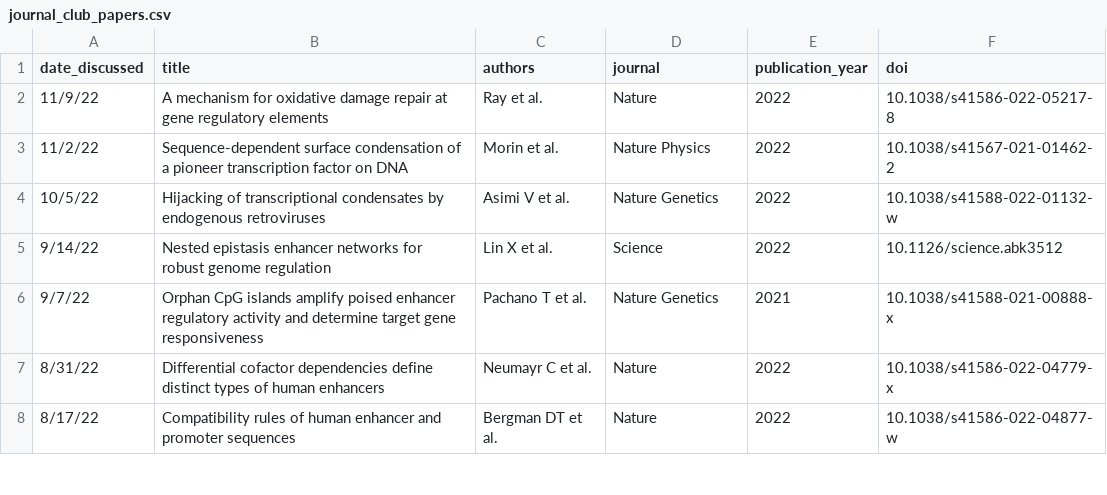
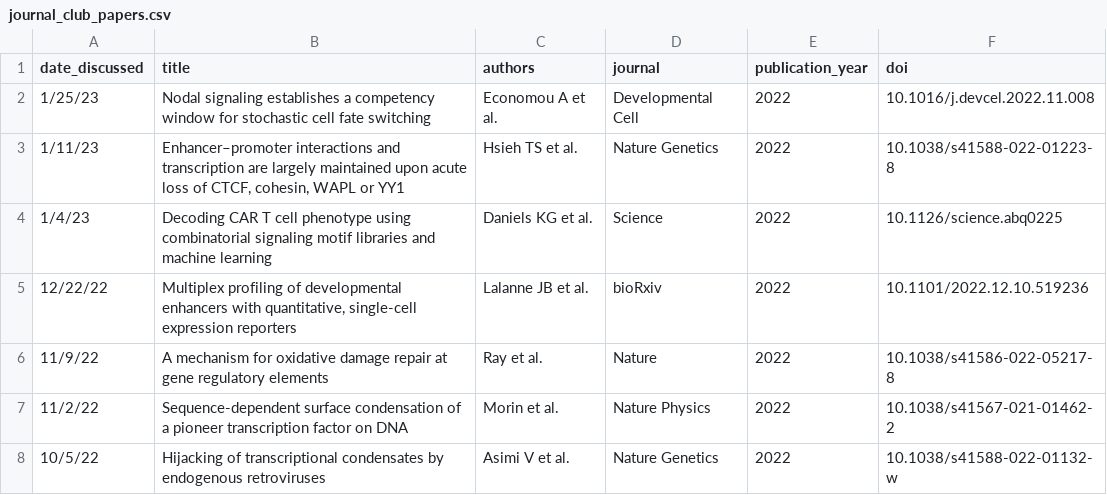
Before and after one commit to barakcohenlab/website, a CSV file: content/journal_club/journal_club_papers.csv, drawn as a sheet; only a part is shown; the shorter side is filled out with more unchanged rows.

Commit message:
Add JC pitches from Dec 14

```diff
--- a/content/journal_club/journal_club_papers.csv
+++ b/content/journal_club/journal_club_papers.csv
@@ -1,2 +1,6 @@
 date_discussed,title,authors,journal,publication_year,doi
+1/25/23,"Nodal signaling establishes a competency window for stochastic cell fate switching",Economou A et al.,Developmental Cell,2022,10.1016/j.devcel.2022.11.008
+1/11/23,"Enhancer–promoter interactions and transcription are largely maintained upon acute loss of CTCF, cohesin, WAPL or YY1",Hsieh TS et al.,Nature Genetics,2022,10.1038/s41588-022-01223-8
+1/4/23,"Decoding CAR T cell phenotype using combinatorial signaling motif libraries and machine learning",Daniels KG et al.,Science,2022,10.1126/science.abq0225
+12/22/22,"Multiplex profiling of developmental enhancers with quantitative, single-cell expression reporters",Lalanne JB et al.,bioRxiv,2022,10.1101/2022.12.10.519236
 11/9/22,"A mechanism for oxidative damage repair at gene regulatory elements",Ray et al.,Nature,2022,10.1038/s41586-022-05217-8
```
